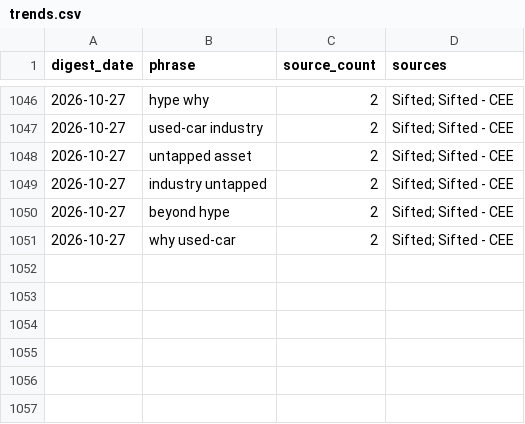
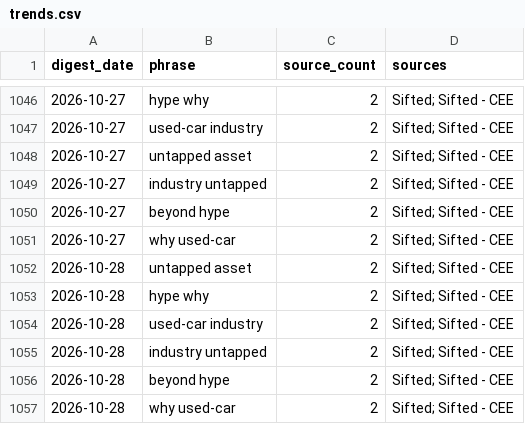
Before and after one commit to trpelka/trend-monitor, a CSV file: data/trends.csv, drawn as a sheet; only a part is shown, gaps mark what is left out; the diff names each change by its address in the sheet, - before the commit and + after, or states it on an @@ line.

```diff
--- a/data/trends.csv
+++ b/data/trends.csv
+row 1052: 2026-10-28 | untapped asset | 2 | Sifted; Sifted - CEE
+row 1053: 2026-10-28 | hype why | 2 | Sifted; Sifted - CEE
+row 1054: 2026-10-28 | used-car industry | 2 | Sifted; Sifted - CEE
+row 1055: 2026-10-28 | industry untapped | 2 | Sifted; Sifted - CEE
+row 1056: 2026-10-28 | beyond hype | 2 | Sifted; Sifted - CEE
+row 1057: 2026-10-28 | why used-car | 2 | Sifted; Sifted - CEE
```
Also changed, not shown: data/articles.csv, 2 other files.
